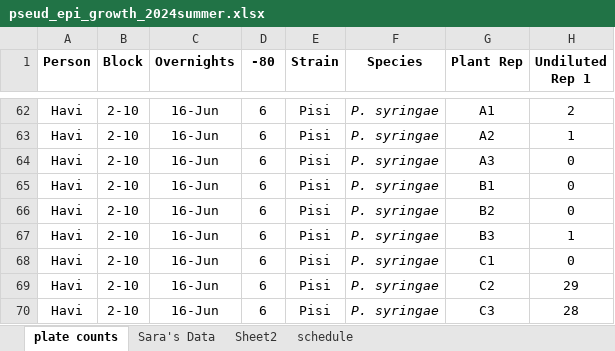
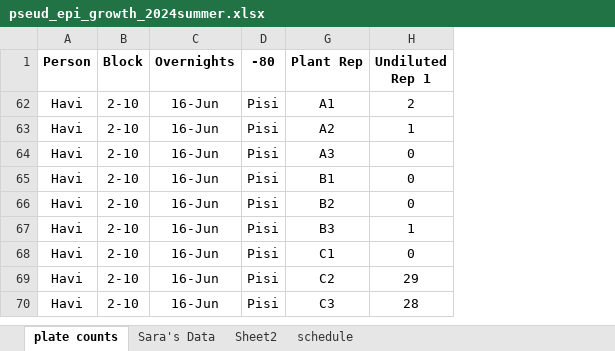
Before and after one commit to Hendry-Lab/pseud_epi_growth, an Excel workbook: data/pseud_epi_growth_2024summer.xlsx, sheet plate counts, drawn as a sheet; only a part is shown, gaps mark what is left out; values as stored, in another font and other column widths than the file's, no borders; conditional formats not drawn; the diff covers the shown part only; the diff names each change by its address in the sheet, - before the commit and + after, or states it on an @@ line.

```diff
--- a/data/pseud_epi_growth_2024summer.xlsx (sheet plate counts)
+++ b/data/pseud_epi_growth_2024summer.xlsx (sheet plate counts)
@@ column E (Strain) hidden, rows 62-70: all Pisi @@
@@ column F (Species) hidden, rows 62-70: all P. syringae @@
-D62:D70 (-80): 6
+D62:D70 (-80): Pisi
```
Also changed, not shown: 60 removed rows elsewhere in this sheet, data/strains_R.xlsx, 9 other files.
